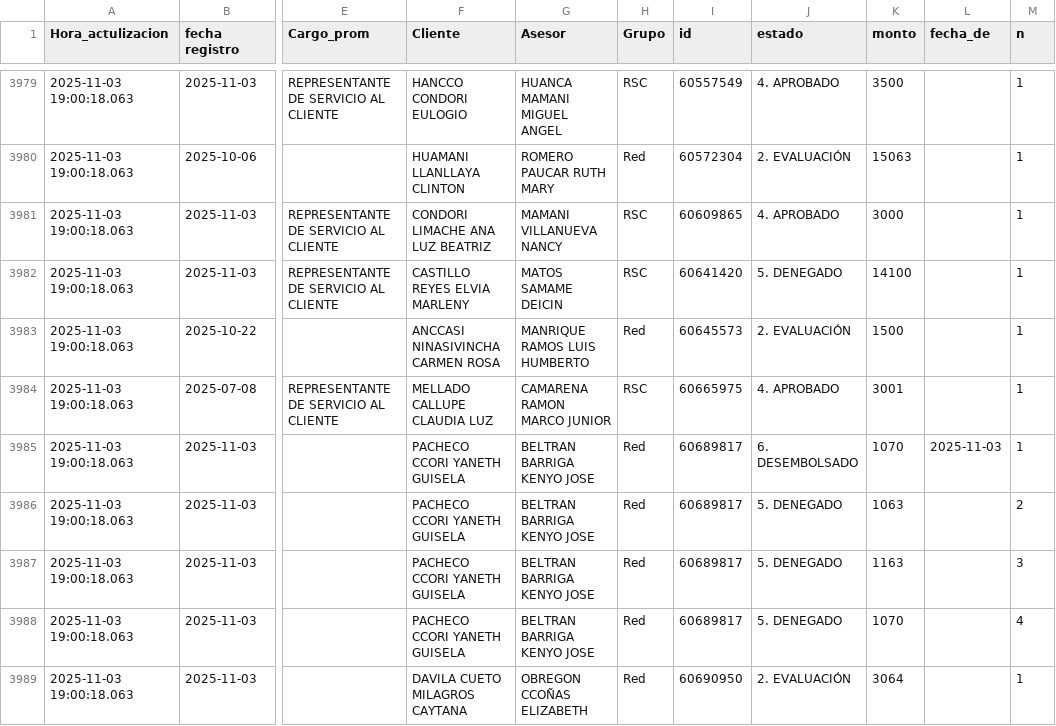
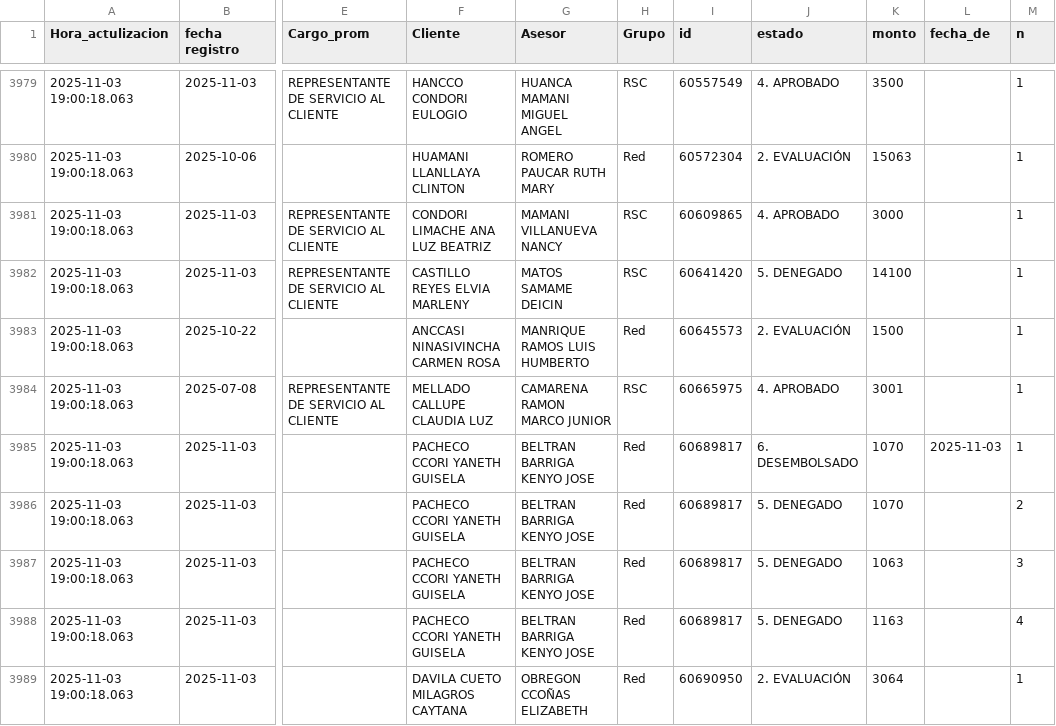
Before and after one commit to WFLAR0/reporte_online_s_bi, a CSV file: registros_seguimiento_solicitudes.csv, drawn as a sheet; only a part is shown, gaps mark what is left out; the diff covers the shown part only; the diff names each change by its address in the sheet, - before the commit and + after, or states it on an @@ line.

Commit message:
Actualización de registros_seguimiento_solicitudes.csv

```diff
--- a/registros_seguimiento_solicitudes.csv
+++ b/registros_seguimiento_solicitudes.csv
-K3986 (monto): 1063
+K3986 (monto): 1070
-K3987 (monto): 1163
+K3987 (monto): 1063
-K3988 (monto): 1070
+K3988 (monto): 1163
```
Also changed, not shown: 24 edited cells elsewhere in this file.
